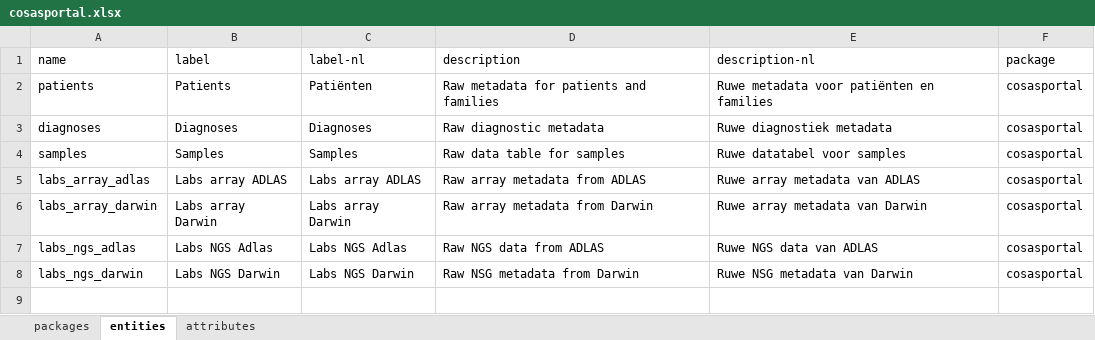
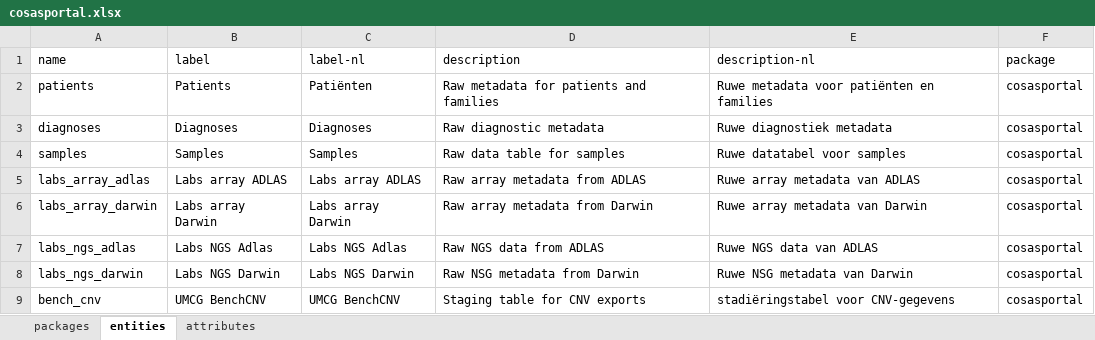
Before and after one commit to molgenis/projects-rd-cosas, an Excel workbook: emx/cosas-portal/cosasportal.xlsx, sheet entities, drawn as a sheet; values as stored, in another font and other column widths than the file's, no borders; the diff names each change by its address in the sheet, - before the commit and + after, or states it on an @@ line.

Commit message:
cosasportal v0.9003

```diff
--- a/emx/cosas-portal/cosasportal.xlsx (sheet entities)
+++ b/emx/cosas-portal/cosasportal.xlsx (sheet entities)
+row 9: bench_cnv | UMCG BenchCNV | UMCG BenchCNV | Staging table for CNV exports | stadiëringstabel voor CNV-gegevens | cosasportal
```
Also changed, not shown: sheet attributes, sheet packages, 1 other file.
